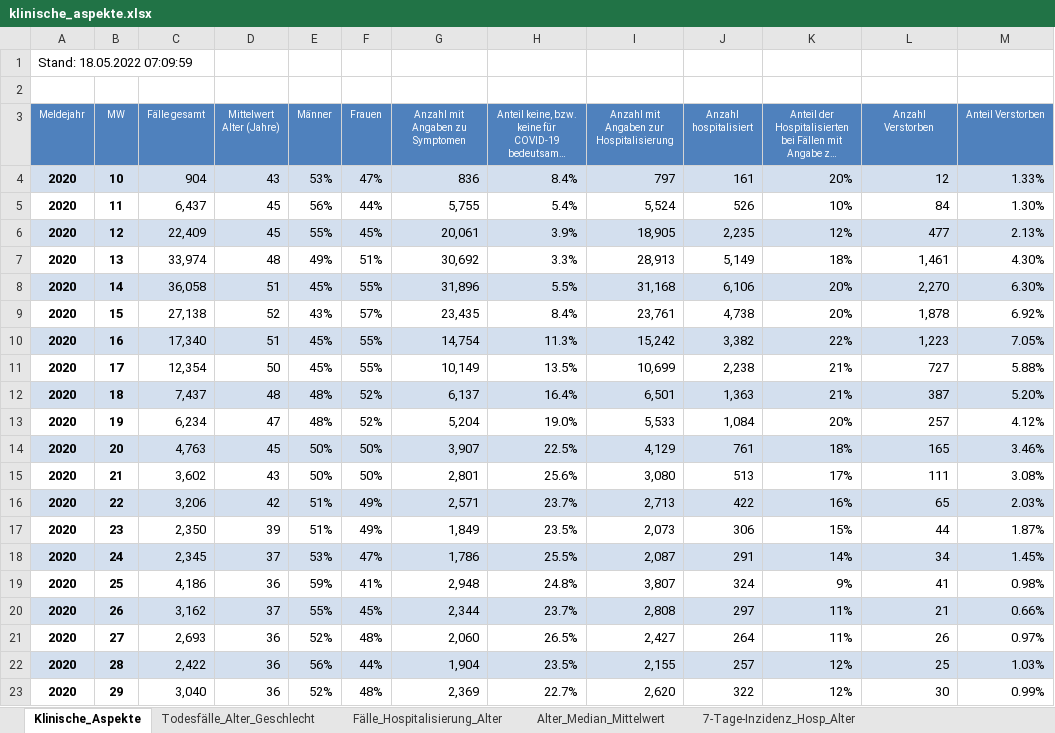
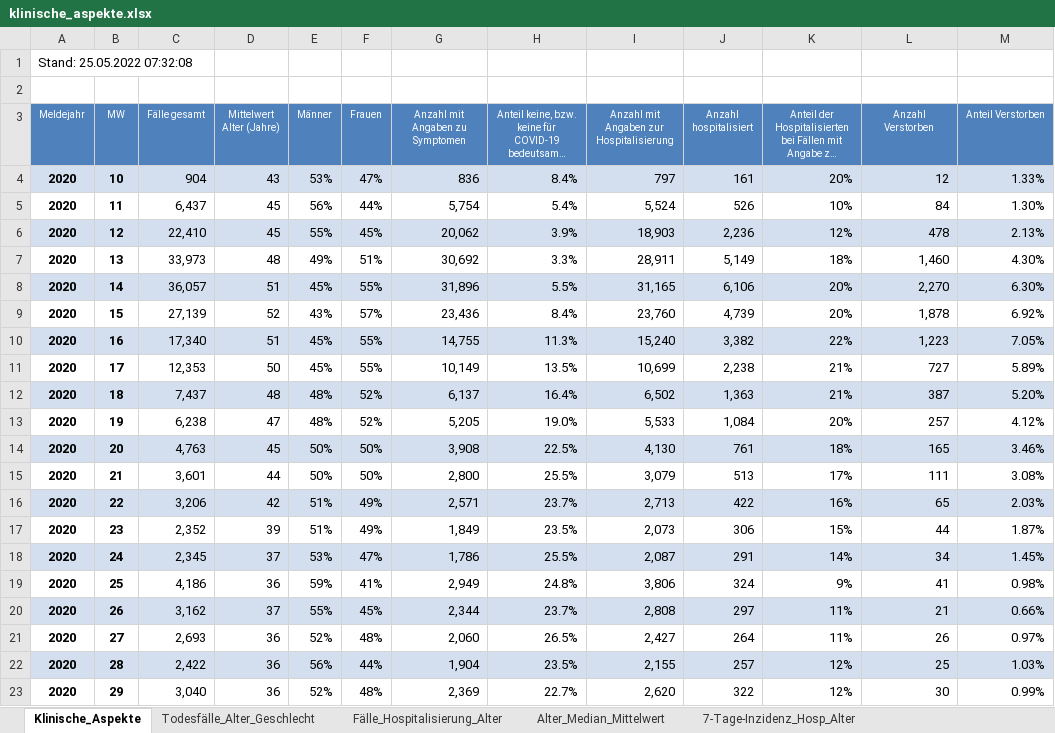
Before and after one commit to zidatalab/covid19dashboard, an Excel workbook: data/klinische_aspekte.xlsx, sheet Klinische_Aspekte, drawn as a sheet; only a part is shown; long unchanged cells end in …; values as stored, in another font and other column widths than the file's, no borders; the diff covers the shown part only; the diff names each change by its address in the sheet, - before the commit and + after, or states it on an @@ line.

Commit message:
Auto update Dashboard

```diff
--- a/data/klinische_aspekte.xlsx (sheet Klinische_Aspekte)
+++ b/data/klinische_aspekte.xlsx (sheet Klinische_Aspekte)
-A1 (Meldejahr): Stand: 18.05.2022 07:09:59
+A1 (Meldejahr): Stand: 25.05.2022 07:32:08
-G5 (Anzahl mit Angaben zu Symptomen): 5,755
+G5 (Anzahl mit Angaben zu Symptomen): 5,754
-C6 (Fälle gesamt): 22,409
+C6 (Fälle gesamt): 22,410
-G6 (Anzahl mit Angaben zu Symptomen): 20,061
+G6 (Anzahl mit Angaben zu Symptomen): 20,062
-I6: 18,905
+I6: 18,903
-J6 (Anzahl hospitalisiert): 2,235
+J6 (Anzahl hospitalisiert): 2,236
-L6 (Anzahl Verstorben): 477
+L6 (Anzahl Verstorben): 478
-C7 (Fälle gesamt): 33,974
+C7 (Fälle gesamt): 33,973
-I7: 28,913
+I7: 28,911
-L7 (Anzahl Verstorben): 1,461
+L7 (Anzahl Verstorben): 1,460
-C8 (Fälle gesamt): 36,058
+C8 (Fälle gesamt): 36,057
-I8: 31,168
+I8: 31,165
-C9 (Fälle gesamt): 27,138
+C9 (Fälle gesamt): 27,139
-G9 (Anzahl mit Angaben zu Symptomen): 23,435
+G9 (Anzahl mit Angaben zu Symptomen): 23,436
-I9: 23,761
+I9: 23,760
-J9 (Anzahl hospitalisiert): 4,738
+J9 (Anzahl hospitalisiert): 4,739
-G10 (Anzahl mit Angaben zu Symptomen): 14,754
+G10 (Anzahl mit Angaben zu Symptomen): 14,755
-I10: 15,242
+I10: 15,240
-C11 (Fälle gesamt): 12,354
+C11 (Fälle gesamt): 12,353
-M11 (Anteil Verstorben): 5.88%
+M11 (Anteil Verstorben): 5.89%
-I12: 6,501
+I12: 6,502
-C13 (Fälle gesamt): 6,234
+C13 (Fälle gesamt): 6,238
-G13 (Anzahl mit Angaben zu Symptomen): 5,204
+G13 (Anzahl mit Angaben zu Symptomen): 5,205
-G14 (Anzahl mit Angaben zu Symptomen): 3,907
+G14 (Anzahl mit Angaben zu Symptomen): 3,908
-I14: 4,129
+I14: 4,130
-C15 (Fälle gesamt): 3,602
+C15 (Fälle gesamt): 3,601
-D15 (Mittelwert Alter (Jahre)): 43
+D15 (Mittelwert Alter (Jahre)): 44
-G15 (Anzahl mit Angaben zu Symptomen): 2,801
+G15 (Anzahl mit Angaben zu Symptomen): 2,800
-H15: 25.6%
+H15: 25.5%
-I15: 3,080
+I15: 3,079
-C17 (Fälle gesamt): 2,350
+C17 (Fälle gesamt): 2,352
-G19 (Anzahl mit Angaben zu Symptomen): 2,948
+G19 (Anzahl mit Angaben zu Symptomen): 2,949
-I19: 3,807
+I19: 3,806
```
Also changed, not shown: 8 added rows, 7 removed rows and 323 edited cells elsewhere in this sheet, sheet Fälle_Hospitalisierung_Alter, sheet Alter_Median_Mittelwert, sheet 7-Tage-Inzidenz_Hosp_Alter, sheet Todesfälle_Alter_Geschlecht, formulas that keep their value.
